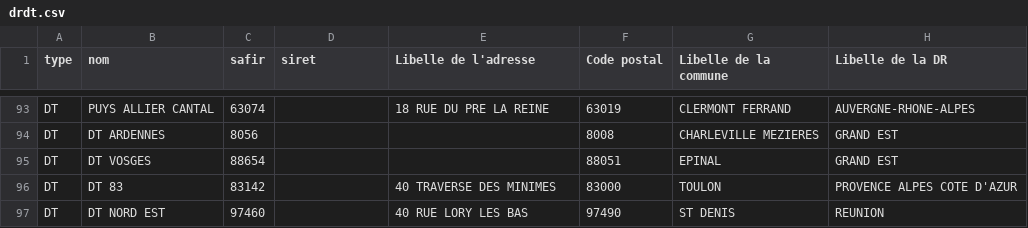
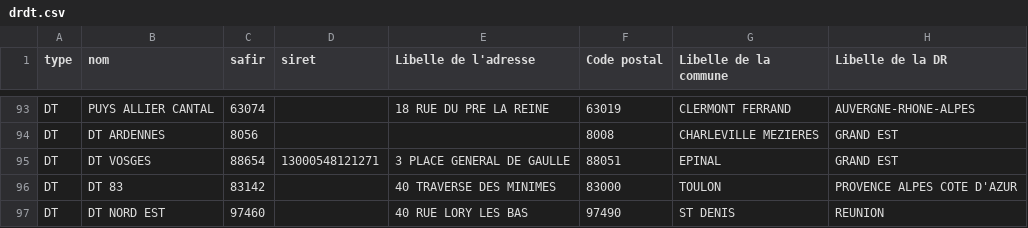
Before and after one commit to gip-inclusion/dora-back, a CSV file: dora/structures/data/drdt.csv, drawn as a sheet; only a part is shown, gaps mark what is left out; the diff names each change by its address in the sheet, - before the commit and + after, or states it on an @@ line.

```diff
--- a/dora/structures/data/drdt.csv
+++ b/dora/structures/data/drdt.csv
-D95 (siret): (empty)
+D95 (siret): 13000548121271
-E95 (Libelle de l'adresse): (empty)
+E95 (Libelle de l'adresse): 3 PLACE GENERAL DE GAULLE
```
Also changed, not shown: 1 other file.
